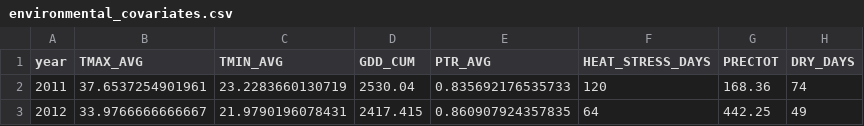
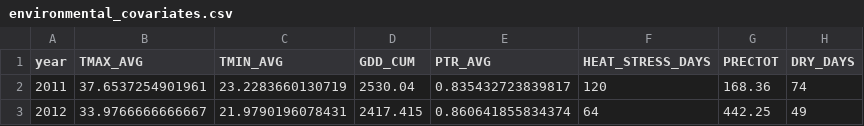
Before and after one commit to WevertonGomesCosta/Integrating-nir-genomic-kernel, a CSV file: output/climate_results/environmental_covariates.csv, drawn as a sheet; only a part is shown; the diff names each change by its address in the sheet, - before the commit and + after, or states it on an @@ line.

```diff
--- a/output/climate_results/environmental_covariates.csv
+++ b/output/climate_results/environmental_covariates.csv
-E2 (PTR_AVG): 0.835692176535733
+E2 (PTR_AVG): 0.835432723839817
-E3 (PTR_AVG): 0.860907924357835
+E3 (PTR_AVG): 0.860641855834374
```
Also changed, not shown: output/climate_results/environmental_covariates_expanded.csv, output/climate_results/texas_climate_data_raw.csv, 2 other files.
